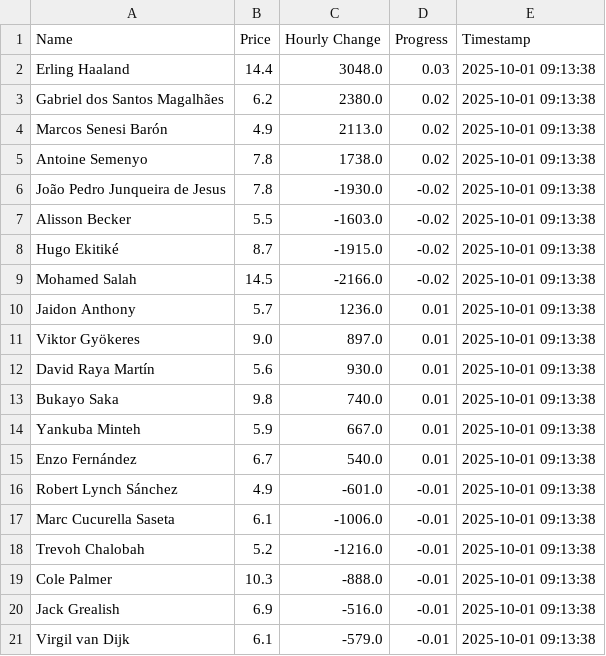
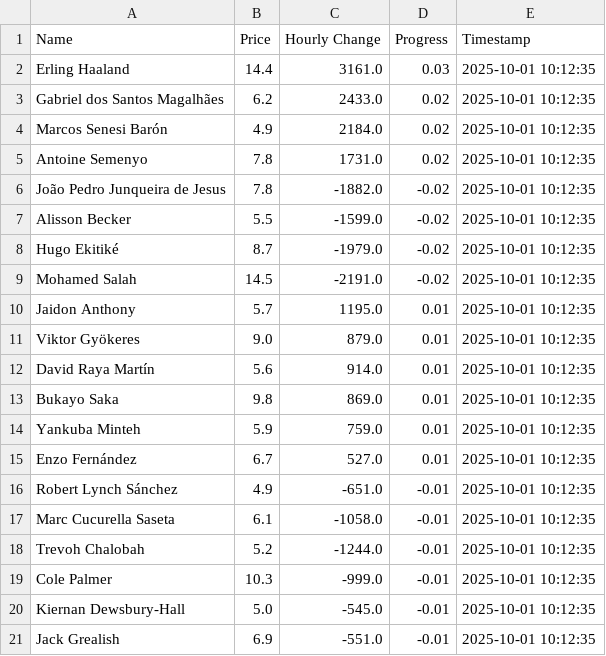
Before and after one commit to muhtasim-maleque/fpl-price-changes, a CSV file: fpl_summary.csv, drawn as a sheet.

```diff
--- a/fpl_summary.csv
+++ b/fpl_summary.csv
@@ -1,21 +1,21 @@
 Name,Price,Hourly Change,Progress,Timestamp
-Erling Haaland,14.4,3048.0,0.03,2025-10-01 09:13:38
-Gabriel dos Santos Magalhães,6.2,2380.0,0.02,2025-10-01 09:13:38
-Marcos Senesi Barón,4.9,2113.0,0.02,2025-10-01 09:13:38
-Antoine Semenyo,7.8,1738.0,0.02,2025-10-01 09:13:38
-João Pedro Junqueira de Jesus,7.8,-1930.0,-0.02,2025-10-01 09:13:38
-Alisson Becker,5.5,-1603.0,-0.02,2025-10-01 09:13:38
-Hugo Ekitiké,8.7,-1915.0,-0.02,2025-10-01 09:13:38
-Mohamed Salah,14.5,-2166.0,-0.02,2025-10-01 09:13:38
-Jaidon Anthony,5.7,1236.0,0.01,2025-10-01 09:13:38
-Viktor Gyökeres,9.0,897.0,0.01,2025-10-01 09:13:38
-David Raya Martín,5.6,930.0,0.01,2025-10-01 09:13:38
-Bukayo Saka,9.8,740.0,0.01,2025-10-01 09:13:38
-Yankuba Minteh,5.9,667.0,0.01,2025-10-01 09:13:38
-Enzo Fernández,6.7,540.0,0.01,2025-10-01 09:13:38
-Robert Lynch Sánchez,4.9,-601.0,-0.01,2025-10-01 09:13:38
-Marc Cucurella Saseta,6.1,-1006.0,-0.01,2025-10-01 09:13:38
-Trevoh Chalobah,5.2,-1216.0,-0.01,2025-10-01 09:13:38
-Cole Palmer,10.3,-888.0,-0.01,2025-10-01 09:13:38
-Jack Grealish,6.9,-516.0,-0.01,2025-10-01 09:13:38
-Virgil van Dijk,6.1,-579.0,-0.01,2025-10-01 09:13:38
+Erling Haaland,14.4,3161.0,0.03,2025-10-01 10:12:35
+Gabriel dos Santos Magalhães,6.2,2433.0,0.02,2025-10-01 10:12:35
+Marcos Senesi Barón,4.9,2184.0,0.02,2025-10-01 10:12:35
+Antoine Semenyo,7.8,1731.0,0.02,2025-10-01 10:12:35
+João Pedro Junqueira de Jesus,7.8,-1882.0,-0.02,2025-10-01 10:12:35
+Alisson Becker,5.5,-1599.0,-0.02,2025-10-01 10:12:35
+Hugo Ekitiké,8.7,-1979.0,-0.02,2025-10-01 10:12:35
+Mohamed Salah,14.5,-2191.0,-0.02,2025-10-01 10:12:35
+Jaidon Anthony,5.7,1195.0,0.01,2025-10-01 10:12:35
+Viktor Gyökeres,9.0,879.0,0.01,2025-10-01 10:12:35
+David Raya Martín,5.6,914.0,0.01,2025-10-01 10:12:35
+Bukayo Saka,9.8,869.0,0.01,2025-10-01 10:12:35
+Yankuba Minteh,5.9,759.0,0.01,2025-10-01 10:12:35
+Enzo Fernández,6.7,527.0,0.01,2025-10-01 10:12:35
+Robert Lynch Sánchez,4.9,-651.0,-0.01,2025-10-01 10:12:35
+Marc Cucurella Saseta,6.1,-1058.0,-0.01,2025-10-01 10:12:35
+Trevoh Chalobah,5.2,-1244.0,-0.01,2025-10-01 10:12:35
+Cole Palmer,10.3,-999.0,-0.01,2025-10-01 10:12:35
+Kiernan Dewsbury-Hall,5.0,-545.0,-0.01,2025-10-01 10:12:35
+Jack Grealish,6.9,-551.0,-0.01,2025-10-01 10:12:35
```
Also changed, not shown: fpl_predictions_log.csv.
